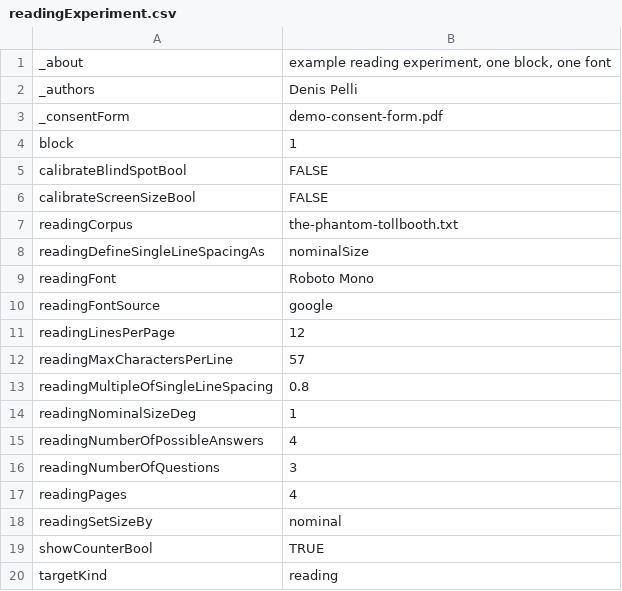
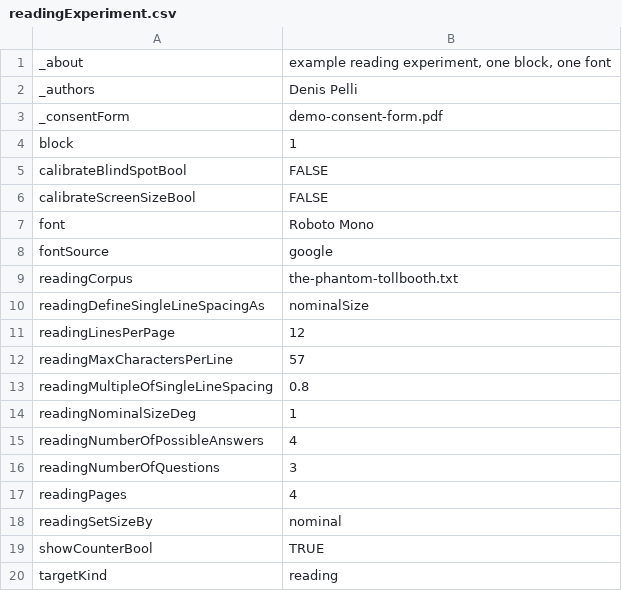
Before and after one commit to EasyEyes/threshold, a CSV file: examples/tables/readingExperiment.csv, drawn as a sheet; removed rows and columns are numbered as before the commit, all else as after; the diff names each change by its address in the sheet, - before the commit and + after, or states it on an @@ line.

Commit message:
for threshold: adjust examples for breaking changes

```diff
--- a/examples/tables/readingExperiment.csv
+++ b/examples/tables/readingExperiment.csv
+row 7: font | Roboto Mono
+row 8: fontSource | google
-row 9: readingFont | Roboto Mono
-row 10: readingFontSource | google
```
